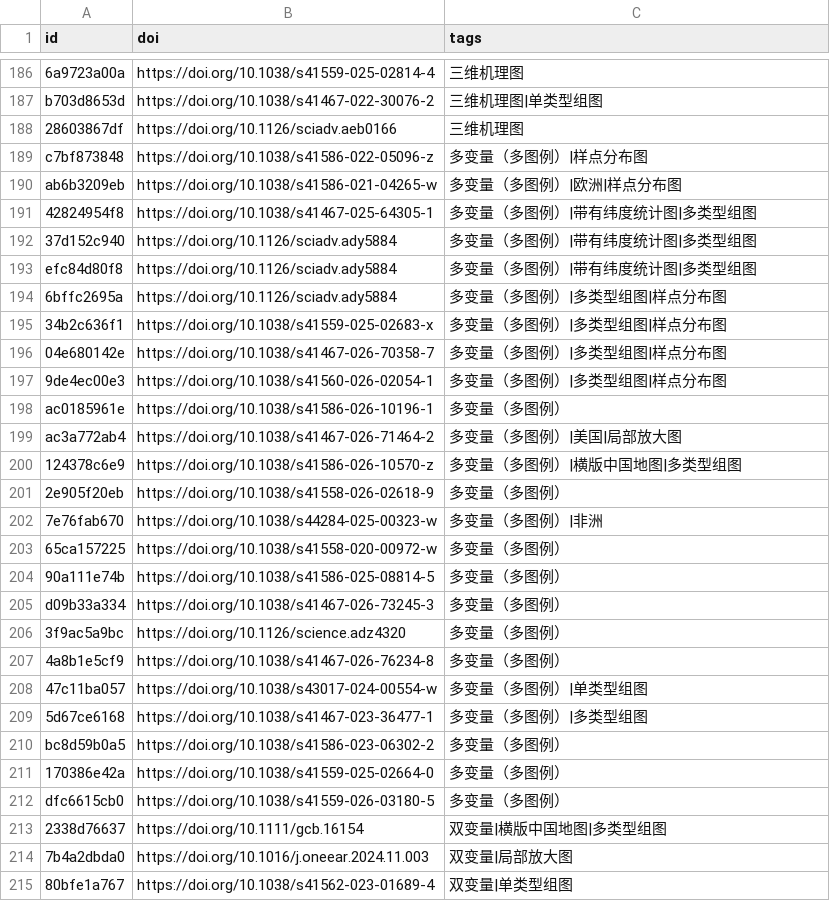
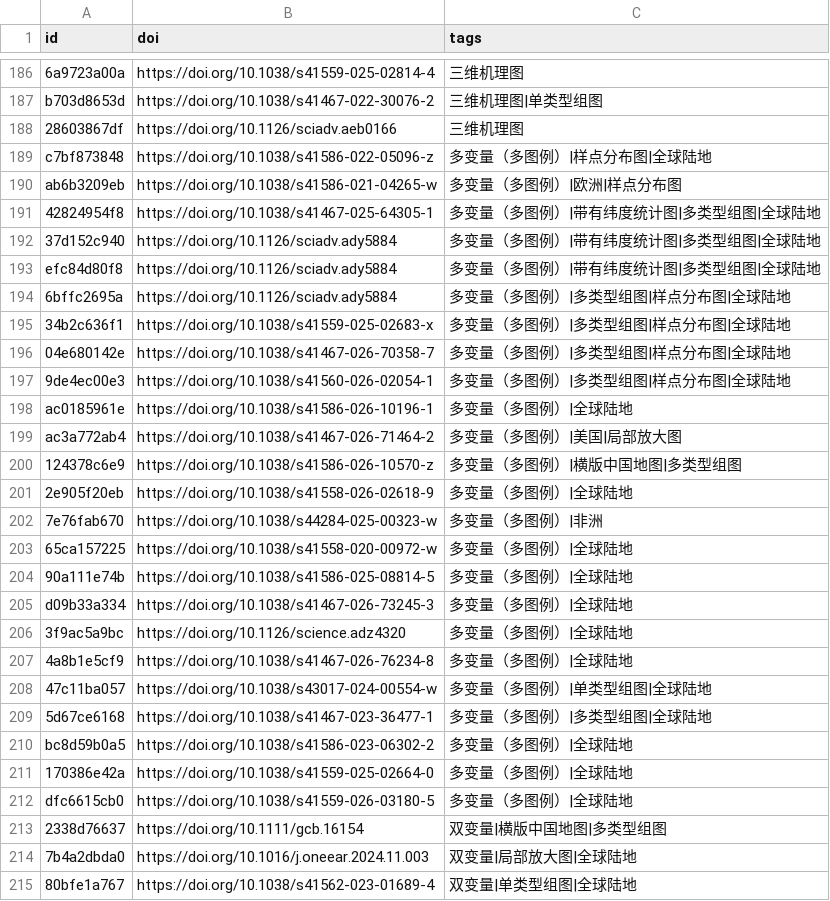
Before and after one commit to zbhgis/GeoSciPlot, a CSV file: meta/titles.csv, drawn as a sheet; only a part is shown, gaps mark what is left out; the diff covers the shown part only.

Commit message:
feat(tags): 为 165 张纯图型图片补「全球陆地」标签（strict 子集语义命中的全部图片）
- refs.json 与 titles.csv 同步追加，两处标签逐条对齐（0 条不一致）
- 去重标签 29 → 30；全球陆地=165（图库总量 310 不变）
- 注：strict 是「图片标签 ⊆ 选中集」，故原 16 标签路由会变为 0 张，
  需把 tag 参数补上「全球陆地」才是这 165 张

```diff
--- a/meta/titles.csv
+++ b/meta/titles.csv
@@ -188,28 +188,28 @@ b703d8653d,https://doi.org/10.1038/s41467-022-30076-2,三维机理图|单类型
 28603867df,https://doi.org/10.1126/sciadv.aeb0166,三维机理图
-c7bf873848,https://doi.org/10.1038/s41586-022-05096-z,多变量（多图例）|样点分布图
+c7bf873848,https://doi.org/10.1038/s41586-022-05096-z,多变量（多图例）|样点分布图|全球陆地
 ab6b3209eb,https://doi.org/10.1038/s41586-021-04265-w,多变量（多图例）|欧洲|样点分布图
-42824954f8,https://doi.org/10.1038/s41467-025-64305-1,多变量（多图例）|带有纬度统计图|多类型组图
-37d152c940,https://doi.org/10.1126/sciadv.ady5884,多变量（多图例）|带有纬度统计图|多类型组图
-efc84d80f8,https://doi.org/10.1126/sciadv.ady5884,多变量（多图例）|带有纬度统计图|多类型组图
-6bffc2695a,https://doi.org/10.1126/sciadv.ady5884,多变量（多图例）|多类型组图|样点分布图
-34b2c636f1,https://doi.org/10.1038/s41559-025-02683-x,多变量（多图例）|多类型组图|样点分布图
-04e680142e,https://doi.org/10.1038/s41467-026-70358-7,多变量（多图例）|多类型组图|样点分布图
-9de4ec00e3,https://doi.org/10.1038/s41560-026-02054-1,多变量（多图例）|多类型组图|样点分布图
-ac0185961e,https://doi.org/10.1038/s41586-026-10196-1,多变量（多图例）
+42824954f8,https://doi.org/10.1038/s41467-025-64305-1,多变量（多图例）|带有纬度统计图|多类型组图|全球陆地
+37d152c940,https://doi.org/10.1126/sciadv.ady5884,多变量（多图例）|带有纬度统计图|多类型组图|全球陆地
+efc84d80f8,https://doi.org/10.1126/sciadv.ady5884,多变量（多图例）|带有纬度统计图|多类型组图|全球陆地
+6bffc2695a,https://doi.org/10.1126/sciadv.ady5884,多变量（多图例）|多类型组图|样点分布图|全球陆地
+34b2c636f1,https://doi.org/10.1038/s41559-025-02683-x,多变量（多图例）|多类型组图|样点分布图|全球陆地
+04e680142e,https://doi.org/10.1038/s41467-026-70358-7,多变量（多图例）|多类型组图|样点分布图|全球陆地
+9de4ec00e3,https://doi.org/10.1038/s41560-026-02054-1,多变量（多图例）|多类型组图|样点分布图|全球陆地
+ac0185961e,https://doi.org/10.1038/s41586-026-10196-1,多变量（多图例）|全球陆地
 ac3a772ab4,https://doi.org/10.1038/s41467-026-71464-2,多变量（多图例）|美国|局部放大图
 124378c6e9,https://doi.org/10.1038/s41586-026-10570-z,多变量（多图例）|横版中国地图|多类型组图
-2e905f20eb,https://doi.org/10.1038/s41558-026-02618-9,多变量（多图例）
+2e905f20eb,https://doi.org/10.1038/s41558-026-02618-9,多变量（多图例）|全球陆地
 7e76fab670,https://doi.org/10.1038/s44284-025-00323-w,多变量（多图例）|非洲
-65ca157225,https://doi.org/10.1038/s41558-020-00972-w,多变量（多图例）
-90a111e74b,https://doi.org/10.1038/s41586-025-08814-5,多变量（多图例）
-d09b33a334,https://doi.org/10.1038/s41467-026-73245-3,多变量（多图例）
-3f9ac5a9bc,https://doi.org/10.1126/science.adz4320,多变量（多图例）
-4a8b1e5cf9,https://doi.org/10.1038/s41467-026-76234-8,多变量（多图例）
-47c11ba057,https://doi.org/10.1038/s43017-024-00554-w,多变量（多图例）|单类型组图
-5d67ce6168,https://doi.org/10.1038/s41467-023-36477-1,多变量（多图例）|多类型组图
-bc8d59b0a5,https://doi.org/10.1038/s41586-023-06302-2,多变量（多图例）
-170386e42a,https://doi.org/10.1038/s41559-025-02664-0,多变量（多图例）
-dfc6615cb0,https://doi.org/10.1038/s41559-026-03180-5,多变量（多图例）
+65ca157225,https://doi.org/10.1038/s41558-020-00972-w,多变量（多图例）|全球陆地
+90a111e74b,https://doi.org/10.1038/s41586-025-08814-5,多变量（多图例）|全球陆地
+d09b33a334,https://doi.org/10.1038/s41467-026-73245-3,多变量（多图例）|全球陆地
+3f9ac5a9bc,https://doi.org/10.1126/science.adz4320,多变量（多图例）|全球陆地
+4a8b1e5cf9,https://doi.org/10.1038/s41467-026-76234-8,多变量（多图例）|全球陆地
+47c11ba057,https://doi.org/10.1038/s43017-024-00554-w,多变量（多图例）|单类型组图|全球陆地
+5d67ce6168,https://doi.org/10.1038/s41467-023-36477-1,多变量（多图例）|多类型组图|全球陆地
+bc8d59b0a5,https://doi.org/10.1038/s41586-023-06302-2,多变量（多图例）|全球陆地
+170386e42a,https://doi.org/10.1038/s41559-025-02664-0,多变量（多图例）|全球陆地
+dfc6615cb0,https://doi.org/10.1038/s41559-026-03180-5,多变量（多图例）|全球陆地
 2338d76637,https://doi.org/10.1111/gcb.16154,双变量|横版中国地图|多类型组图
-7b4a2dbda0,https://doi.org/10.1016/j.oneear.2024.11.003,双变量|局部放大图
-80bfe1a767,https://doi.org/10.1038/s41562-023-01689-4,双变量|单类型组图
+7b4a2dbda0,https://doi.org/10.1016/j.oneear.2024.11.003,双变量|局部放大图|全球陆地
+80bfe1a767,https://doi.org/10.1038/s41562-023-01689-4,双变量|单类型组图|全球陆地
```
Also changed, not shown: 143 edited cells elsewhere in this file, 1 other file.
